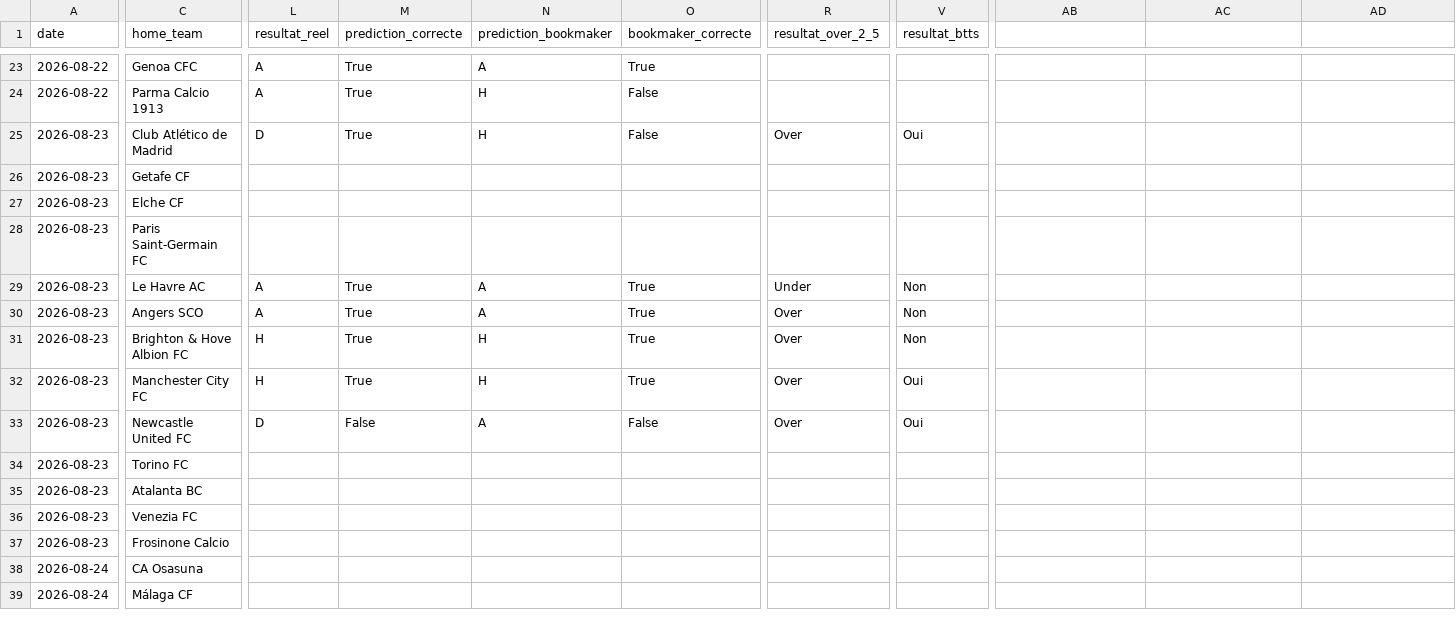
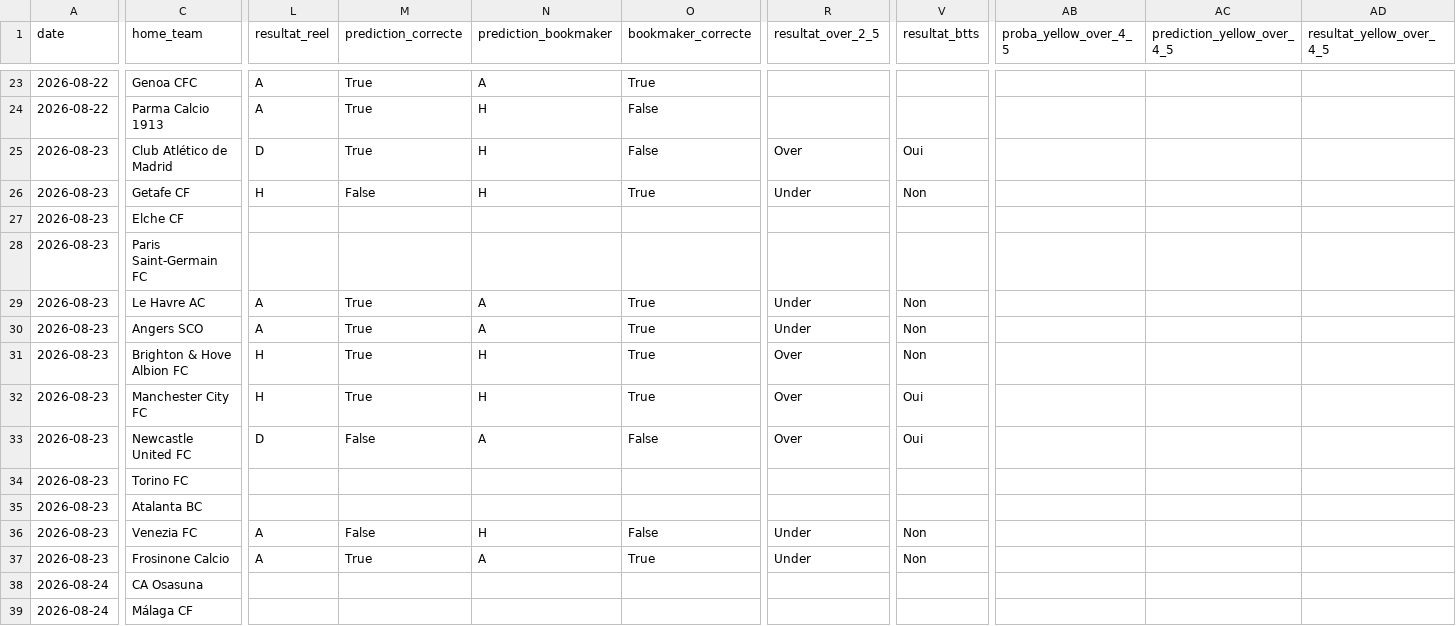
Before and after one commit to ezekiel27egoun/football-predictor, a CSV file: data/tracking/predictions_2026-08-17.csv, drawn as a sheet; only a part is shown, gaps mark what is left out; the diff covers the shown part only; the diff names each change by its address in the sheet, - before the commit and + after, or states it on an @@ line.

```diff
--- a/data/tracking/predictions_2026-08-17.csv
+++ b/data/tracking/predictions_2026-08-17.csv
-AB1: (empty)
+AB1: proba_yellow_over_4_5
-AC1: (empty)
+AC1: prediction_yellow_over_4_5
-AD1: (empty)
+AD1: resultat_yellow_over_4_5
-L26 (resultat_reel): (empty)
+L26 (resultat_reel): H
-M26 (prediction_correcte): (empty)
+M26 (prediction_correcte): False
-N26 (prediction_bookmaker): (empty)
+N26 (prediction_bookmaker): H
-O26 (bookmaker_correcte): (empty)
+O26 (bookmaker_correcte): True
-R26 (resultat_over_2_5): (empty)
+R26 (resultat_over_2_5): Under
-V26 (resultat_btts): (empty)
+V26 (resultat_btts): Non
-R30 (resultat_over_2_5): Over
+R30 (resultat_over_2_5): Under
-L36:L37 (resultat_reel): (empty)
+L36:L37 (resultat_reel): A
-M36 (prediction_correcte): (empty)
+M36 (prediction_correcte): False
-N36 (prediction_bookmaker): (empty)
+N36 (prediction_bookmaker): H
-O36 (bookmaker_correcte): (empty)
+O36 (bookmaker_correcte): False
-R36:R37 (resultat_over_2_5): (empty)
+R36:R37 (resultat_over_2_5): Under
-V36:V37 (resultat_btts): (empty)
+V36:V37 (resultat_btts): Non
-M37 (prediction_correcte): (empty)
+M37 (prediction_correcte): True
-N37 (prediction_bookmaker): (empty)
+N37 (prediction_bookmaker): A
-O37 (bookmaker_correcte): (empty)
+O37 (bookmaker_correcte): True
```
Also changed, not shown: 5 edited cells elsewhere in this file, data/tracking/predictions_2026-08-23.csv, data/tracking/weekly_summary.csv.
